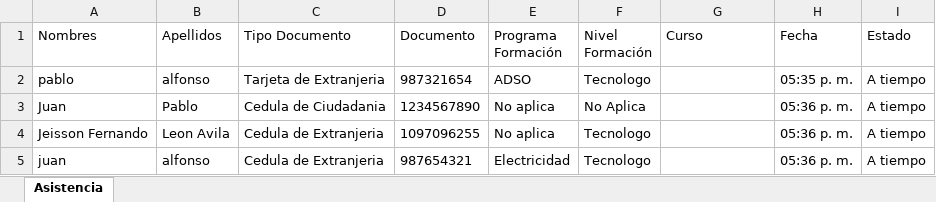
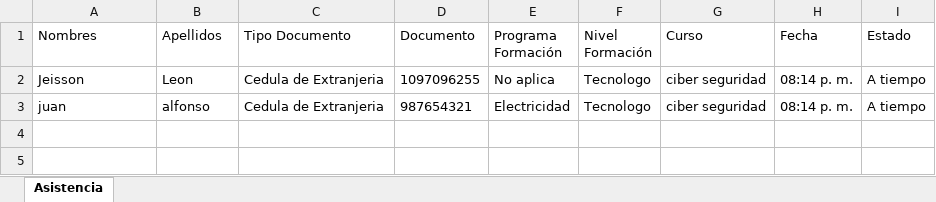
Before and after one commit to JeissonFernandoLeonAvilaADSO/Proyecto-registro-de-asistencia, an Excel workbook: Proyecto_Registro_Asistencia/asistencia.xlsx, sheet Asistencia, drawn as a sheet; values as stored, in another font and other column widths than the file's, no borders; removed rows and columns are numbered as before the commit, all else as after; the diff names each change by its address in the sheet, - before the commit and + after, or states it on an @@ line.

```diff
--- a/Proyecto_Registro_Asistencia/asistencia.xlsx (sheet Asistencia)
+++ b/Proyecto_Registro_Asistencia/asistencia.xlsx (sheet Asistencia)
-row 2: pablo | alfonso | Tarjeta de Extranjeria | 987321654 | ADSO | Tecnologo |  | 05:35 p. m. | A tiempo
-row 3: Juan | Pablo | Cedula de Ciudadania | 1234567890 | No aplica | No Aplica |  | 05:36 p. m. | A tiempo
-A2 (Nombres): Jeisson Fernando
+A2 (Nombres): Jeisson
-B2 (Apellidos): Leon Avila
+B2 (Apellidos): Leon
-G2:G3 (Curso): (empty)
+G2:G3 (Curso): ciber seguridad
-H2:H3 (Fecha): 05:36 p. m.
+H2:H3 (Fecha): 08:14 p. m.
```
Also changed, not shown: 8 other files.
